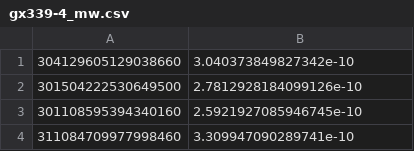
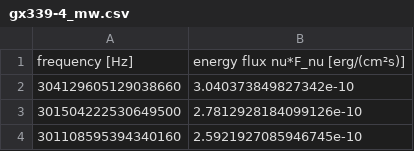
Before and after one commit to maklinger/jet_modelling_example, a CSV file: Data/gx339-4_mw.csv, drawn as a sheet; only a part is shown; the shorter side is filled out with more unchanged rows.

Commit message:
added header to data file

```diff
--- a/Data/gx339-4_mw.csv
+++ b/Data/gx339-4_mw.csv
@@ -1 +1,2 @@
+frequency [Hz], energy flux nu*F_nu [erg/(cm²s)]
 304129605129038660, 3.040373849827342e-10
```
